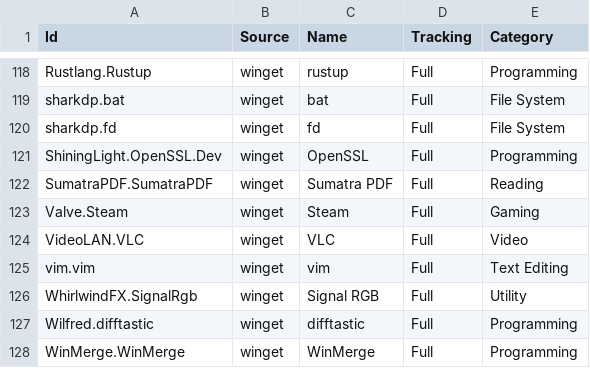
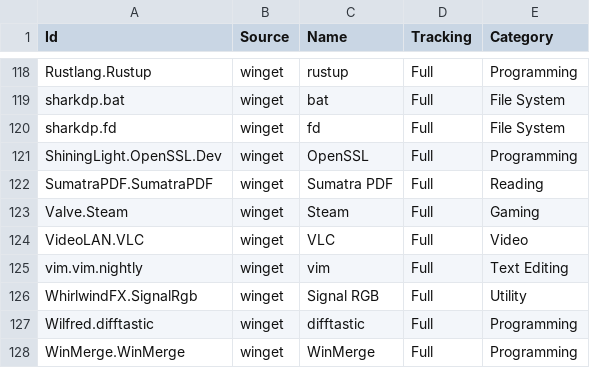
Before and after one commit to lancra/dotfiles, a CSV file: .local/share/winget/packages.csv, drawn as a sheet; only a part is shown, gaps mark what is left out.

Commit message:
winget: rename vim package

```diff
--- a/.local/share/winget/packages.csv
+++ b/.local/share/winget/packages.csv
@@ -124,3 +124,3 @@ Valve.Steam,winget,Steam,Full,Gaming
 VideoLAN.VLC,winget,VLC,Full,Video
-vim.vim,winget,vim,Full,Text Editing
+vim.vim.nightly,winget,vim,Full,Text Editing
 WhirlwindFX.SignalRgb,winget,Signal RGB,Full,Utility
```
